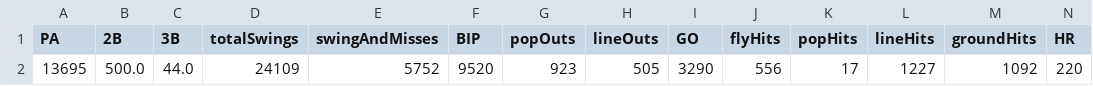
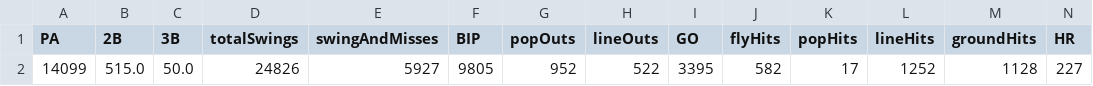
Before and after one commit to franciscojuarezn/lmp-batting-stats, a CSV file: stats_data/league_avg_2024.csv, drawn as a sheet; only a part is shown; removed rows and columns are numbered as before the commit, all else as after; rows hold the shown columns only; the diff names each change by its address in the sheet, - before the commit and + after, or states it on an @@ line.

```diff
--- a/stats_data/league_avg_2024.csv
+++ b/stats_data/league_avg_2024.csv
-row 2: 13695 | 500.0 | 44.0 | 24109 | 5752 | 9520 | 923 | 505 | 3290 | 556 | 17 | 1227 | 1092 | 220
+row 2: 14099 | 515.0 | 50.0 | 24826 | 5927 | 9805 | 952 | 522 | 3395 | 582 | 17 | 1252 | 1128 | 227
```
Also changed, not shown: ops_teams.csv, stats_data/df_advanced_stats_2024.csv, 4 other files.
